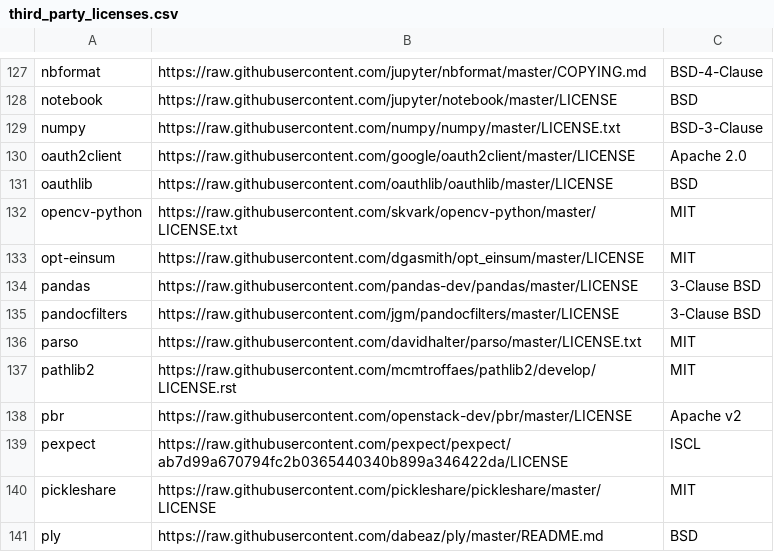
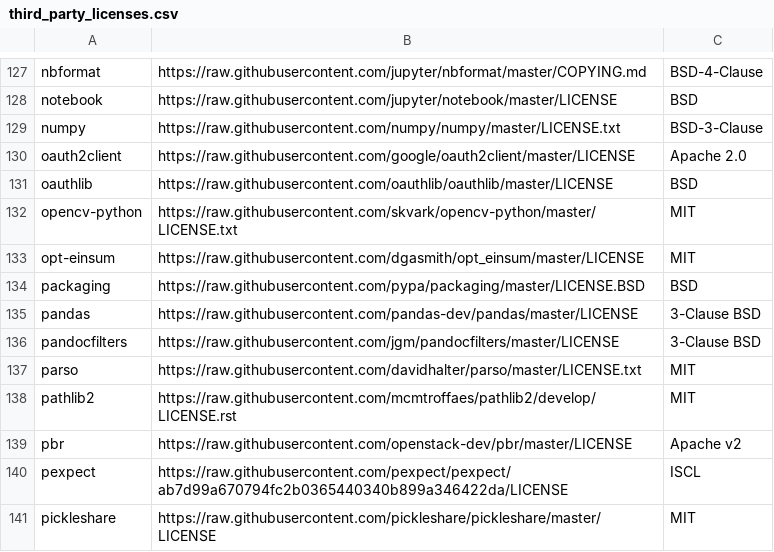
Before and after one commit to tensorflow/tfx, a CSV file: tfx/tools/docker/third_party_licenses.csv, drawn as a sheet; only a part is shown, gaps mark what is left out; the shorter side is filled out with more unchanged rows.

Commit message:
Adds license of the package `packaging`.
`packaging` is added as a dependency of `pytest`

PiperOrigin-RevId: 309421408

```diff
--- a/tfx/tools/docker/third_party_licenses.csv
+++ b/tfx/tools/docker/third_party_licenses.csv
@@ -133,2 +133,3 @@ opencv-python,https://raw.githubusercontent.com/skvark/opencv-python/master/LICE
 opt-einsum,https://raw.githubusercontent.com/dgasmith/opt_einsum/master/LICENSE,MIT
+packaging,https://raw.githubusercontent.com/pypa/packaging/master/LICENSE.BSD,BSD
 pandas,https://raw.githubusercontent.com/pandas-dev/pandas/master/LICENSE,3-Clause BSD
```
